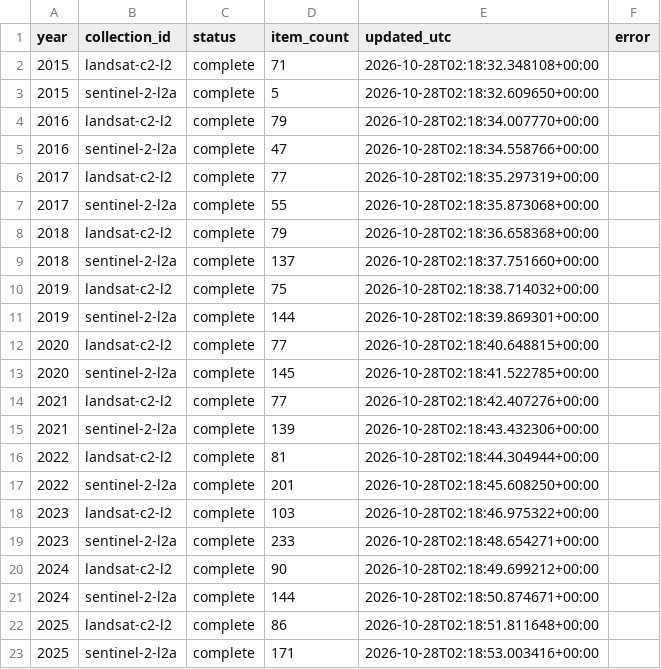
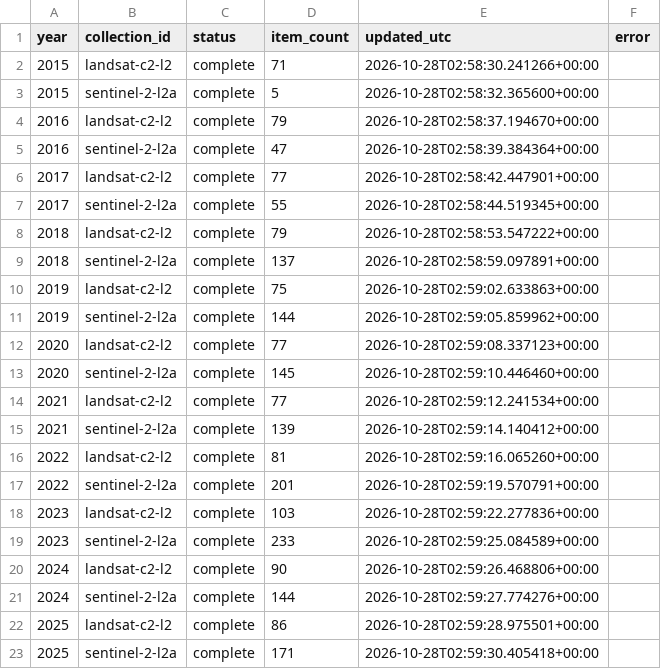
Before and after one commit to ATITYARAM/satellite-imagery, a CSV file: data/satellite/thiruvananthapuram_2015_2025/catalog/query_log.csv, drawn as a sheet.

Commit message:
Update Thiruvananthapuram satellite sampling metadata

```diff
--- a/data/satellite/thiruvananthapuram_2015_2025/catalog/query_log.csv
+++ b/data/satellite/thiruvananthapuram_2015_2025/catalog/query_log.csv
@@ -1,23 +1,23 @@
 year,collection_id,status,item_count,updated_utc,error
-2015,landsat-c2-l2,complete,71,2026-10-28T02:18:32.348108+00:00,
-2015,sentinel-2-l2a,complete,5,2026-10-28T02:18:32.609650+00:00,
-2016,landsat-c2-l2,complete,79,2026-10-28T02:18:34.007770+00:00,
-2016,sentinel-2-l2a,complete,47,2026-10-28T02:18:34.558766+00:00,
-2017,landsat-c2-l2,complete,77,2026-10-28T02:18:35.297319+00:00,
-2017,sentinel-2-l2a,complete,55,2026-10-28T02:18:35.873068+00:00,
-2018,landsat-c2-l2,complete,79,2026-10-28T02:18:36.658368+00:00,
-2018,sentinel-2-l2a,complete,137,2026-10-28T02:18:37.751660+00:00,
-2019,landsat-c2-l2,complete,75,2026-10-28T02:18:38.714032+00:00,
-2019,sentinel-2-l2a,complete,144,2026-10-28T02:18:39.869301+00:00,
-2020,landsat-c2-l2,complete,77,2026-10-28T02:18:40.648815+00:00,
-2020,sentinel-2-l2a,complete,145,2026-10-28T02:18:41.522785+00:00,
-2021,landsat-c2-l2,complete,77,2026-10-28T02:18:42.407276+00:00,
-2021,sentinel-2-l2a,complete,139,2026-10-28T02:18:43.432306+00:00,
-2022,landsat-c2-l2,complete,81,2026-10-28T02:18:44.304944+00:00,
-2022,sentinel-2-l2a,complete,201,2026-10-28T02:18:45.608250+00:00,
-2023,landsat-c2-l2,complete,103,2026-10-28T02:18:46.975322+00:00,
-2023,sentinel-2-l2a,complete,233,2026-10-28T02:18:48.654271+00:00,
-2024,landsat-c2-l2,complete,90,2026-10-28T02:18:49.699212+00:00,
-2024,sentinel-2-l2a,complete,144,2026-10-28T02:18:50.874671+00:00,
-2025,landsat-c2-l2,complete,86,2026-10-28T02:18:51.811648+00:00,
-2025,sentinel-2-l2a,complete,171,2026-10-28T02:18:53.003416+00:00,
+2015,landsat-c2-l2,complete,71,2026-10-28T02:58:30.241266+00:00,
+2015,sentinel-2-l2a,complete,5,2026-10-28T02:58:32.365600+00:00,
+2016,landsat-c2-l2,complete,79,2026-10-28T02:58:37.194670+00:00,
+2016,sentinel-2-l2a,complete,47,2026-10-28T02:58:39.384364+00:00,
+2017,landsat-c2-l2,complete,77,2026-10-28T02:58:42.447901+00:00,
+2017,sentinel-2-l2a,complete,55,2026-10-28T02:58:44.519345+00:00,
+2018,landsat-c2-l2,complete,79,2026-10-28T02:58:53.547222+00:00,
+2018,sentinel-2-l2a,complete,137,2026-10-28T02:58:59.097891+00:00,
+2019,landsat-c2-l2,complete,75,2026-10-28T02:59:02.633863+00:00,
+2019,sentinel-2-l2a,complete,144,2026-10-28T02:59:05.859962+00:00,
+2020,landsat-c2-l2,complete,77,2026-10-28T02:59:08.337123+00:00,
+2020,sentinel-2-l2a,complete,145,2026-10-28T02:59:10.446460+00:00,
+2021,landsat-c2-l2,complete,77,2026-10-28T02:59:12.241534+00:00,
+2021,sentinel-2-l2a,complete,139,2026-10-28T02:59:14.140412+00:00,
+2022,landsat-c2-l2,complete,81,2026-10-28T02:59:16.065260+00:00,
+2022,sentinel-2-l2a,complete,201,2026-10-28T02:59:19.570791+00:00,
+2023,landsat-c2-l2,complete,103,2026-10-28T02:59:22.277836+00:00,
+2023,sentinel-2-l2a,complete,233,2026-10-28T02:59:25.084589+00:00,
+2024,landsat-c2-l2,complete,90,2026-10-28T02:59:26.468806+00:00,
+2024,sentinel-2-l2a,complete,144,2026-10-28T02:59:27.774276+00:00,
+2025,landsat-c2-l2,complete,86,2026-10-28T02:59:28.975501+00:00,
+2025,sentinel-2-l2a,complete,171,2026-10-28T02:59:30.405418+00:00,
```
Also changed, not shown: data/satellite/thiruvananthapuram_2015_2025/metadata/annual_coverage.csv, 3 other files.
